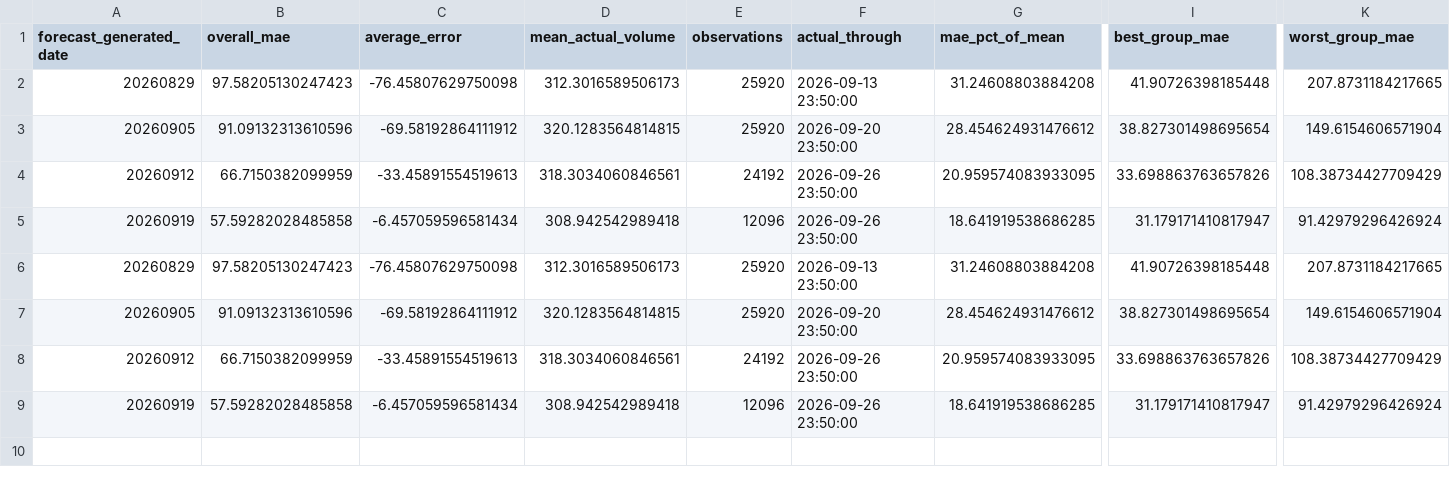
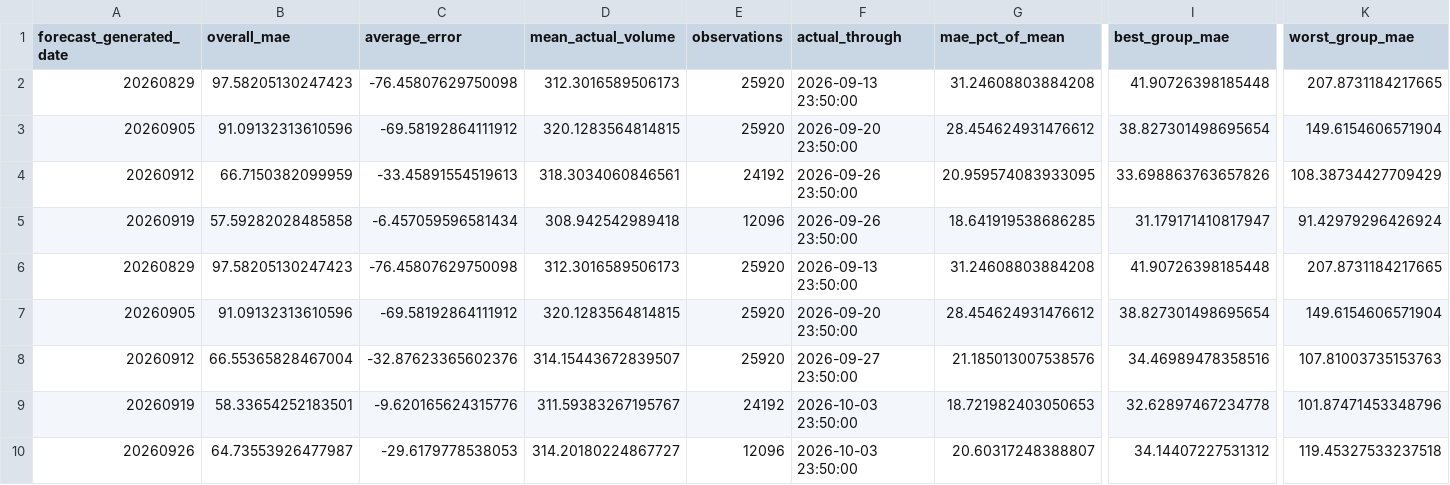
Before and after one commit to SethKauf/CRZ-Dashboard, a CSV file: data/forecast_evaluations/evaluation_summary.csv, drawn as a sheet; only a part is shown, gaps mark what is left out; rows hold the shown columns only; the diff names each change by its address in the sheet, - before the commit and + after, or states it on an @@ line.

```diff
--- a/data/forecast_evaluations/evaluation_summary.csv
+++ b/data/forecast_evaluations/evaluation_summary.csv
-B8 (overall_mae): 66.7150382099959
+B8 (overall_mae): 66.55365828467004
-C8 (average_error): -33.45891554519613
+C8 (average_error): -32.87623365602376
-D8 (mean_actual_volume): 318.3034060846561
+D8 (mean_actual_volume): 314.15443672839507
-E8 (observations): 24192
+E8 (observations): 25920
-F8 (actual_through): 2026-09-26 23:50:00
+F8 (actual_through): 2026-09-27 23:50:00
-G8 (mae_pct_of_mean): 20.959574083933095
+G8 (mae_pct_of_mean): 21.185013007538576
-I8 (best_group_mae): 33.698863763657826
+I8 (best_group_mae): 34.46989478358516
-K8 (worst_group_mae): 108.38734427709429
+K8 (worst_group_mae): 107.81003735153763
-B9 (overall_mae): 57.59282028485858
+B9 (overall_mae): 58.33654252183501
-C9 (average_error): -6.457059596581434
+C9 (average_error): -9.620165624315776
-D9 (mean_actual_volume): 308.942542989418
+D9 (mean_actual_volume): 311.59383267195767
-E9 (observations): 12096
+E9 (observations): 24192
-F9 (actual_through): 2026-09-26 23:50:00
+F9 (actual_through): 2026-10-03 23:50:00
-G9 (mae_pct_of_mean): 18.641919538686285
+G9 (mae_pct_of_mean): 18.721982403050653
-I9 (best_group_mae): 31.179171410817947
+I9 (best_group_mae): 32.62897467234778
-K9 (worst_group_mae): 91.42979296426924
+K9 (worst_group_mae): 101.87471453348796
+row 10: 20260926 | 64.73553926477987 | -29.6179778538053 | 314.20180224867727 | 12096 | 2026-10-03 23:50:00 | 20.60317248388807 | 34.14407227531312 | 119.45327533237518
```
Also changed, not shown: data/forecast_evaluations/evaluation_by_group.csv, 5 other files.
